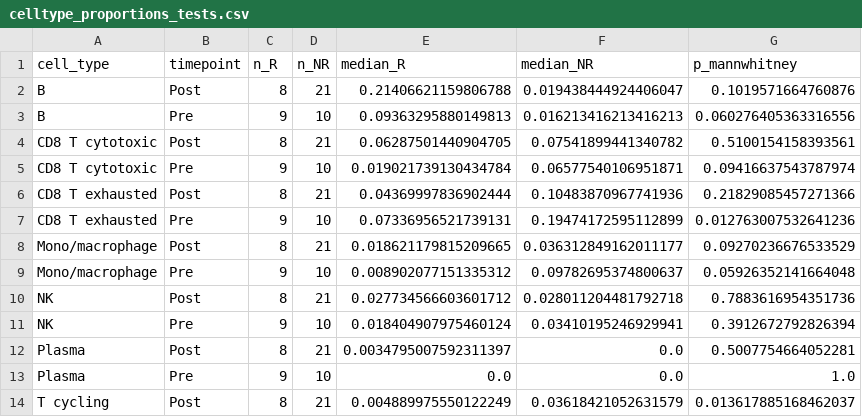
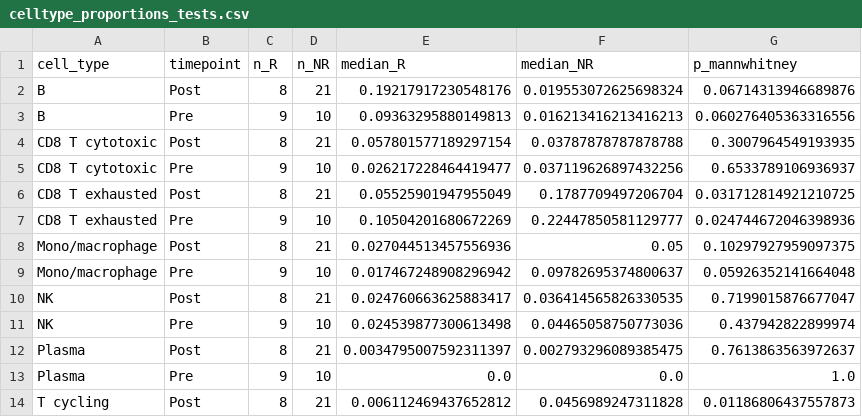
Before and after one commit to studentmus/gse120575-scanpy, a CSV file: results/celltype_proportions_tests.csv, drawn as a sheet; only a part is shown; the diff covers the shown part only.

```diff
--- a/results/celltype_proportions_tests.csv
+++ b/results/celltype_proportions_tests.csv
@@ -1,14 +1,14 @@
 cell_type,timepoint,n_R,n_NR,median_R,median_NR,p_mannwhitney
-B,Post,8,21,0.21406621159806788,0.019438444924406047,0.1019571664760876
+B,Post,8,21,0.19217917230548176,0.019553072625698324,0.06714313946689876
 B,Pre,9,10,0.09363295880149813,0.016213416213416213,0.060276405363316556
-CD8 T cytotoxic,Post,8,21,0.06287501440904705,0.07541899441340782,0.5100154158393561
-CD8 T cytotoxic,Pre,9,10,0.019021739130434784,0.06577540106951871,0.09416637543787974
-CD8 T exhausted,Post,8,21,0.04369997836902444,0.10483870967741936,0.21829085457271366
-CD8 T exhausted,Pre,9,10,0.07336956521739131,0.19474172595112899,0.012763007532641236
-Mono/macrophage,Post,8,21,0.018621179815209665,0.036312849162011177,0.09270236676533529
-Mono/macrophage,Pre,9,10,0.008902077151335312,0.09782695374800637,0.05926352141664048
-NK,Post,8,21,0.027734566603601712,0.028011204481792718,0.7883616954351736
-NK,Pre,9,10,0.018404907975460124,0.03410195246929941,0.3912672792826394
-Plasma,Post,8,21,0.0034795007592311397,0.0,0.5007754664052281
+CD8 T cytotoxic,Post,8,21,0.057801577189297154,0.03787878787878788,0.3007964549193935
+CD8 T cytotoxic,Pre,9,10,0.026217228464419477,0.037119626897432256,0.6533789106936937
+CD8 T exhausted,Post,8,21,0.05525901947955049,0.1787709497206704,0.031712814921210725
+CD8 T exhausted,Pre,9,10,0.10504201680672269,0.22447850581129777,0.024744672046398936
+Mono/macrophage,Post,8,21,0.027044513457556936,0.05,0.10297927959097375
+Mono/macrophage,Pre,9,10,0.017467248908296942,0.09782695374800637,0.05926352141664048
+NK,Post,8,21,0.024760663625883417,0.036414565826330535,0.7199015876677047
+NK,Pre,9,10,0.024539877300613498,0.04465058750773036,0.437942822899974
+Plasma,Post,8,21,0.0034795007592311397,0.002793296089385475,0.7613863563972637
 Plasma,Pre,9,10,0.0,0.0,1.0
-T cycling,Post,8,21,0.004889975550122249,0.03618421052631579,0.013617885168462037
+T cycling,Post,8,21,0.006112469437652812,0.0456989247311828,0.01186806437557873
```
Also changed, not shown: 2 removed rows and 25 edited cells elsewhere in this file, results/celltype_proportions_per_sample.csv, 11 other files.
